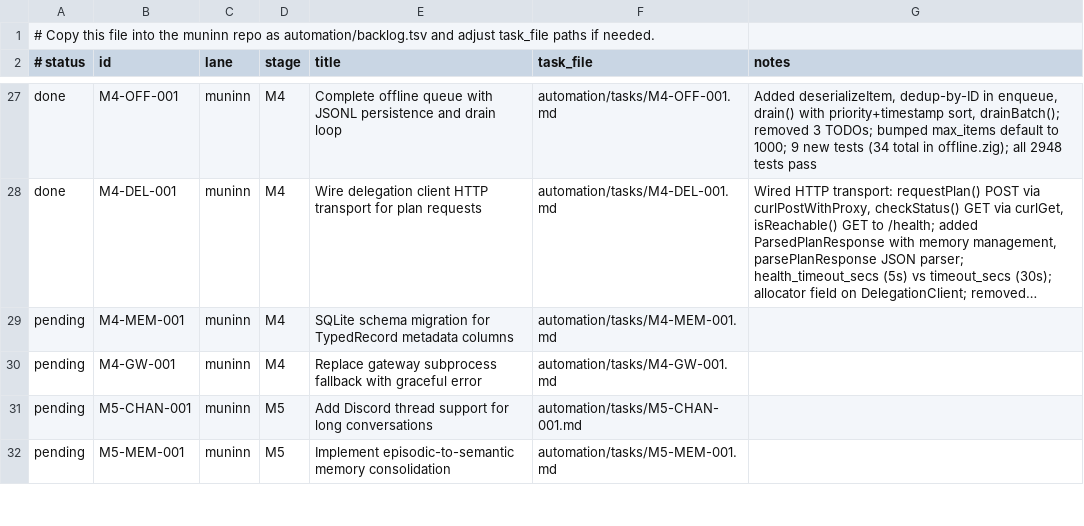
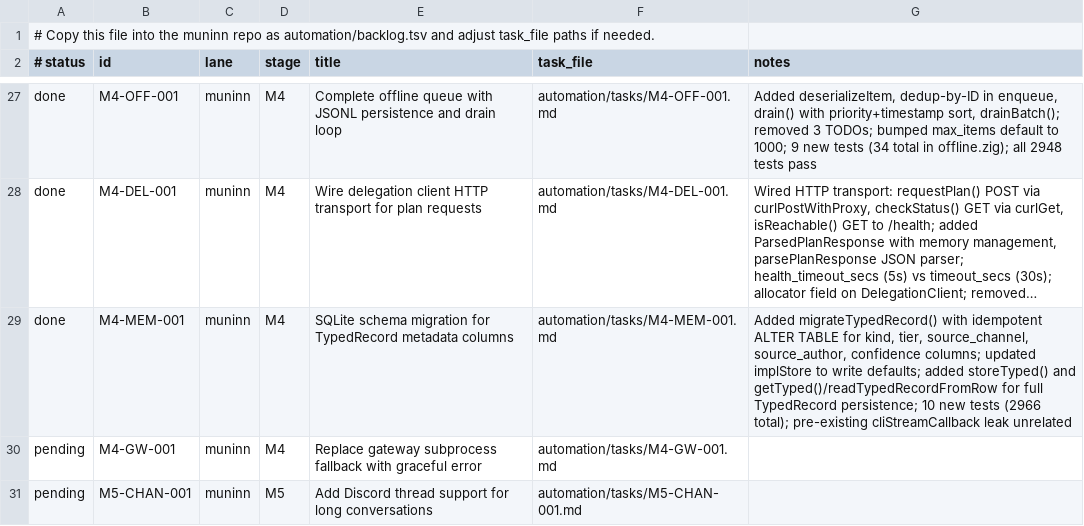
Before and after one commit to Iormungand21/muninn, a TSV file: automation/backlog.tsv, drawn as a sheet; only a part is shown, gaps mark what is left out; the shorter side is filled out with more unchanged rows; long unchanged cells end in …; the diff names each change by its address in the sheet, - before the commit and + after, or states it on an @@ line.

```diff
--- a/automation/backlog.tsv
+++ b/automation/backlog.tsv
-A29 (# status): pending
+A29 (# status): done
-G29 (notes): (empty)
+G29 (notes): Added migrateTypedRecord() with idempotent ALTER TABLE for kind, tier, source_channel, source_author, confidence columns; updated implStore to write defaults; added storeTyped() and getTyped()/readTypedRecordFromRow for full TypedRecord persistence; 10 new tests (2966 total); pre-existing cliStreamCallback leak unrelated
```
Also changed, not shown: 1 other file.
